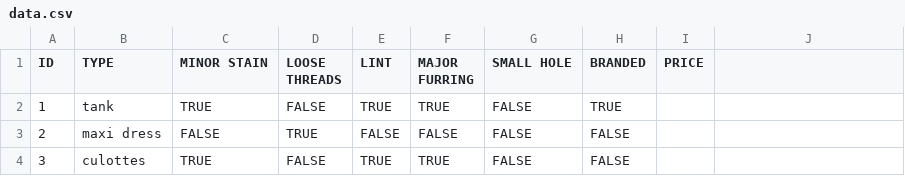
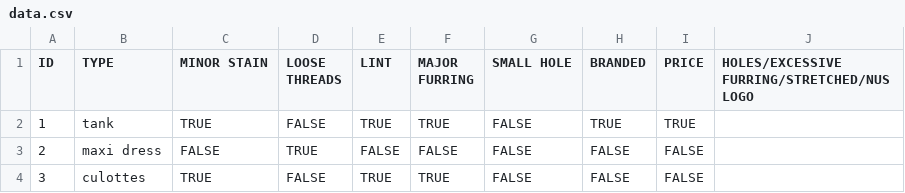
Before and after one commit to rnmy/aws-pricing, a CSV file: data.csv, drawn as a sheet.

```diff
--- a/data.csv
+++ b/data.csv
@@ -1,4 +1,4 @@
-ID,TYPE,MINOR STAIN,LOOSE THREADS,LINT,MAJOR FURRING,SMALL HOLE,BRANDED,PRICE
-1,tank,TRUE,FALSE,TRUE,TRUE,FALSE,TRUE,
-2,maxi dress,FALSE,TRUE,FALSE,FALSE,FALSE,FALSE,
-3,culottes,TRUE,FALSE,TRUE,TRUE,FALSE,FALSE,
+ID,TYPE,MINOR STAIN,LOOSE THREADS,LINT,MAJOR FURRING,SMALL HOLE,BRANDED,PRICE, HOLES/EXCESSIVE FURRING/STRETCHED/NUS LOGO
+1,tank,TRUE,FALSE,TRUE,TRUE,FALSE,TRUE,TRUE
+2,maxi dress,FALSE,TRUE,FALSE,FALSE,FALSE,FALSE,FALSE
+3,culottes,TRUE,FALSE,TRUE,TRUE,FALSE,FALSE,FALSE
```
Also changed, not shown: prices.csv, 6 other files.
